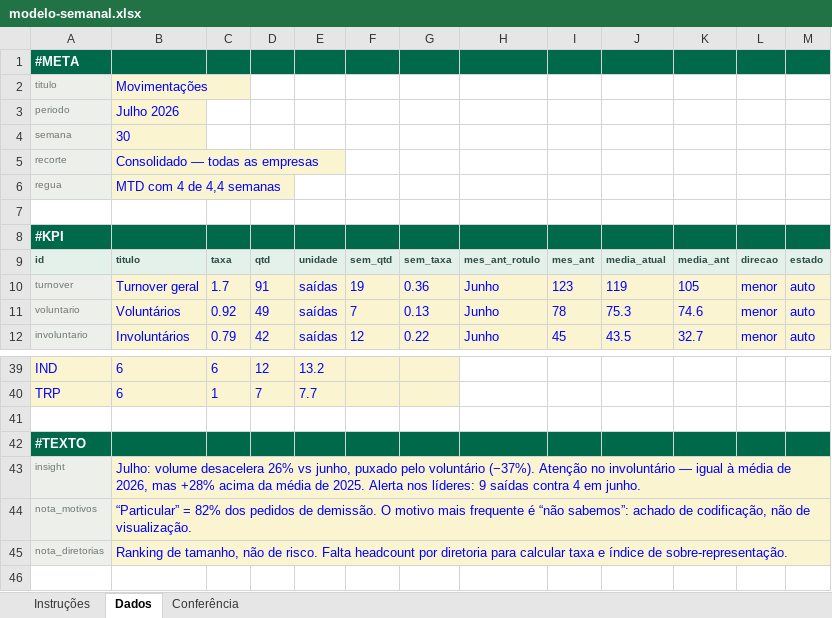
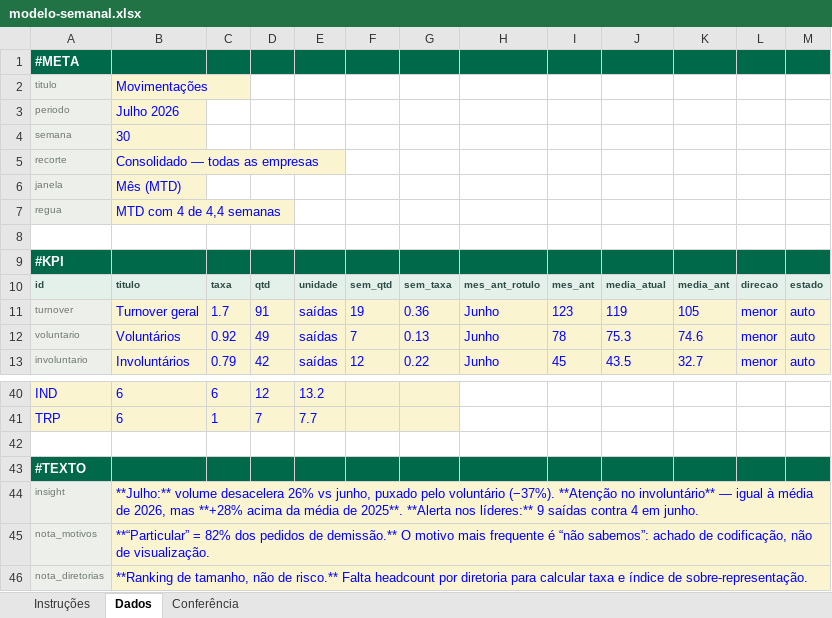
Before and after one commit to alcidessf/KPIs-RH, an Excel workbook: modelo-semanal.xlsx, sheet Dados, drawn as a sheet; only a part is shown, gaps mark what is left out; values as stored, in another font and other column widths than the file's, no borders; addresses are those after the commit; the diff names each change by its address in the sheet, - before the commit and + after, or states it on an @@ line.

```diff
--- a/modelo-semanal.xlsx (sheet Dados)
+++ b/modelo-semanal.xlsx (sheet Dados)
+row 6: janela | Mês (MTD)
-B44: Julho: volume desacelera 26% vs junho, puxado pelo voluntário (−37%). Atenção no involuntário — igual à média de 2026, mas +28% acima da média de 2025. Alerta nos líderes: 9 saídas…
+B44: **Julho:** volume desacelera 26% vs junho, puxado pelo voluntário (−37%). **Atenção no involuntário** — igual à média de 2026, mas **+28% acima da média de 2025**. **Alerta nos líderes:** 9 saídas…
-B45: “Particular” = 82% dos pedidos de demissão. O motivo…
+B45: **“Particular” = 82% dos pedidos de demissão.** O motivo…
-B46: Ranking de tamanho, não de risco. Falta headcount…
+B46: **Ranking de tamanho, não de risco.** Falta headcount…
```
Also changed, not shown: sheet Conferência, sheet Instruções, 3 other files.
